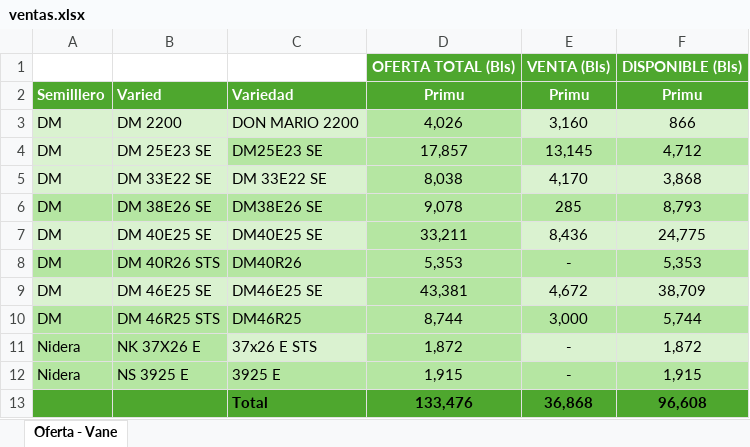
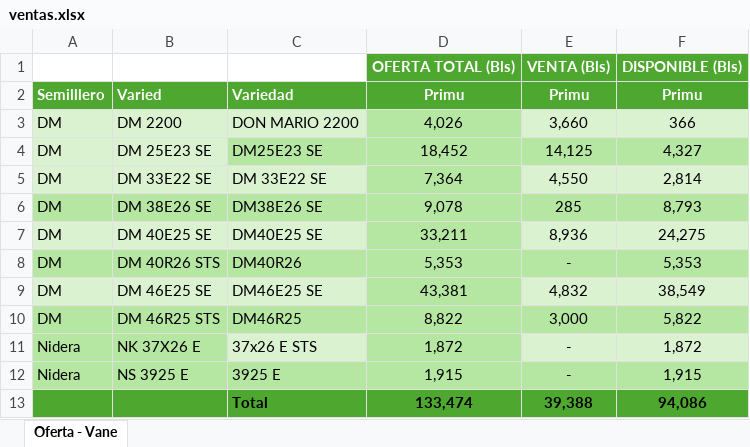
Before and after one commit to Beslerdev/ventas-dashboard, an Excel workbook: ventas.xlsx, sheet Oferta - Vane, drawn as a sheet; values as stored, in another font and other column widths than the file's, no borders; removed rows and columns are numbered as before the commit, all else as after; the diff names each change by its address in the sheet, - before the commit and + after, or states it on an @@ line.

Commit message:
Actualizacion de ventas

```diff
--- a/ventas.xlsx (sheet Oferta - Vane)
+++ b/ventas.xlsx (sheet Oferta - Vane)
-E3: 3,160
+E3: 3,660
-F3: 866
+F3: 366
-D4: 17,857
+D4: 18,452
-E4: 13,145
+E4: 14,125
-F4: 4,712
+F4: 4,327
-D5: 8,038
+D5: 7,364
-E5: 4,170
+E5: 4,550
-F5: 3,868
+F5: 2,814
-E7: 8,436
+E7: 8,936
-F7: 24,775
+F7: 24,275
-E9: 4,672
+E9: 4,832
-F9: 38,709
+F9: 38,549
-D10: 8,744
+D10: 8,822
-F10: 5,744
+F10: 5,822
-row 13:  |  | Total | 133,476 | 36,868 | 96,608
+row 13:  |  | Total | 133,474 | 39,388 | 94,086
```
Also changed, not shown: 1 other file.
